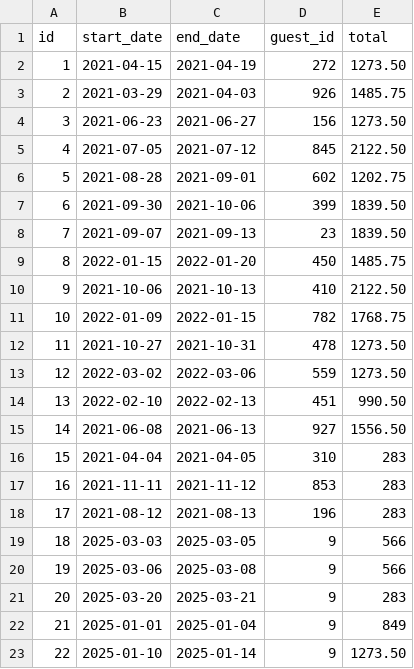
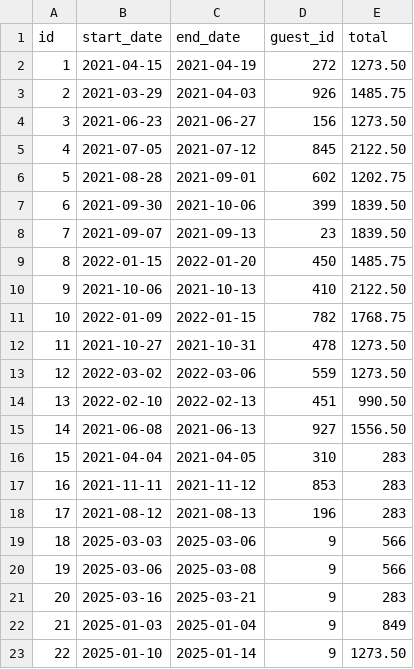
Before and after one commit to ElenkaSan/Don-t-wreck-my-house, a CSV file: data/reservations/d9fe6bb5-203a-4817-9de0-486e825270e8.csv, drawn as a sheet.

Commit message:
finished edit reservation

```diff
--- a/data/reservations/d9fe6bb5-203a-4817-9de0-486e825270e8.csv
+++ b/data/reservations/d9fe6bb5-203a-4817-9de0-486e825270e8.csv
@@ -18,6 +18,6 @@ id,start_date,end_date,guest_id,total
 17,2021-08-12,2021-08-13,196,283
-18,2025-03-03,2025-03-05,9,566
+18,2025-03-03,2025-03-06,9,566
 19,2025-03-06,2025-03-08,9,566
-20,2025-03-20,2025-03-21,9,283
-21,2025-01-01,2025-01-04,9,849
+20,2025-03-16,2025-03-21,9,283
+21,2025-01-03,2025-01-04,9,849
 22,2025-01-10,2025-01-14,9,1273.50
```
Also changed, not shown: 3 other files.
